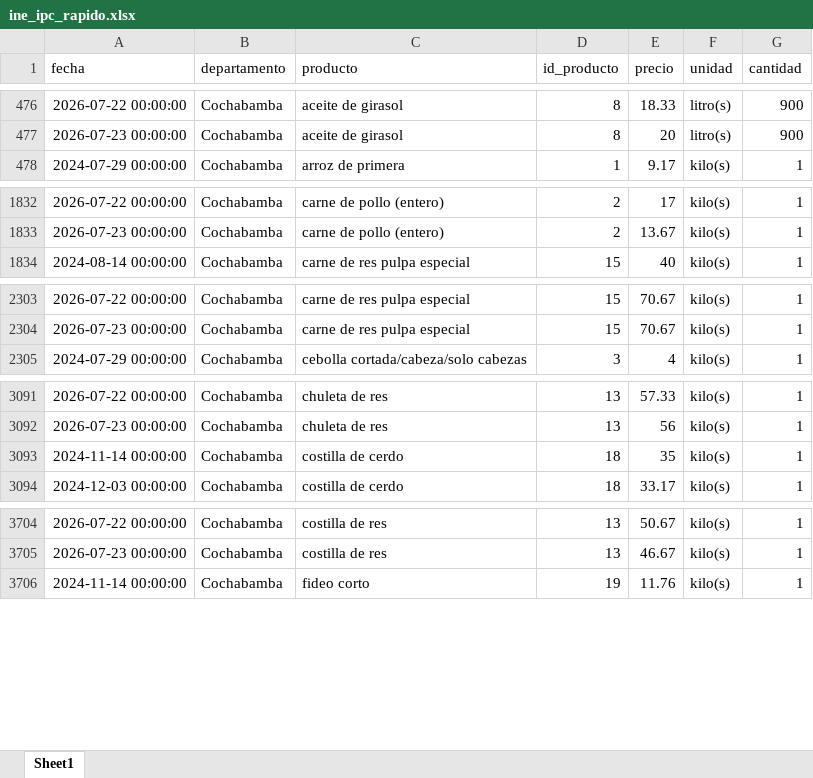
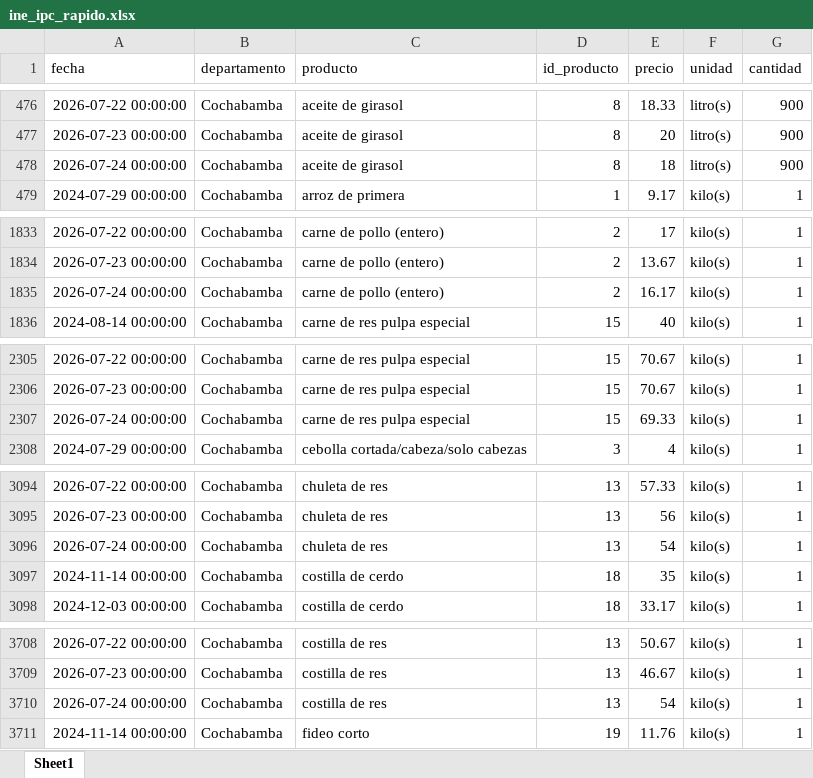
Before and after one commit to mauforonda/indicadores_inflacion, an Excel workbook: ine_ipc_rapido.xlsx, sheet Sheet1, drawn as a sheet; only a part is shown, gaps mark what is left out; values as stored, in another font and other column widths than the file's, no borders; the diff covers the shown part only; the diff names each change by its address in the sheet, - before the commit and + after, or states it on an @@ line.

Commit message:
Update data

```diff
--- a/ine_ipc_rapido.xlsx (sheet Sheet1)
+++ b/ine_ipc_rapido.xlsx (sheet Sheet1)
+row 478: 2026-07-24 00:00:00 | Cochabamba | aceite de girasol | 8 | 18 | litro(s) | 900
+row 1835: 2026-07-24 00:00:00 | Cochabamba | carne de pollo (entero) | 2 | 16.17 | kilo(s) | 1
+row 2307: 2026-07-24 00:00:00 | Cochabamba | carne de res pulpa especial | 15 | 69.33 | kilo(s) | 1
+row 3096: 2026-07-24 00:00:00 | Cochabamba | chuleta de res | 13 | 54 | kilo(s) | 1
+row 3710: 2026-07-24 00:00:00 | Cochabamba | costilla de res | 13 | 54 | kilo(s) | 1
```
Also changed, not shown: 21 added rows and 3 moved rows elsewhere in this sheet, 1 other file.
